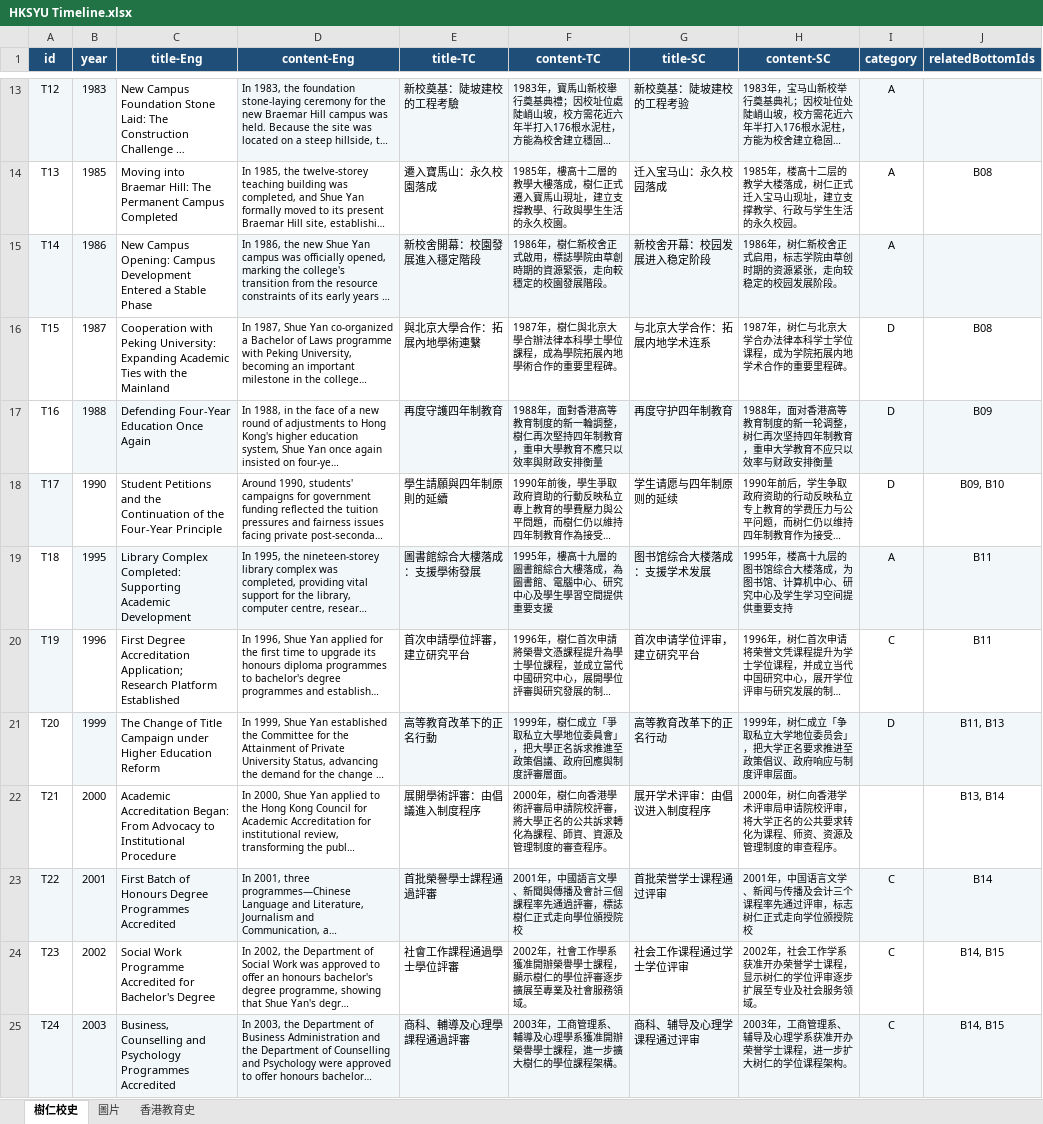
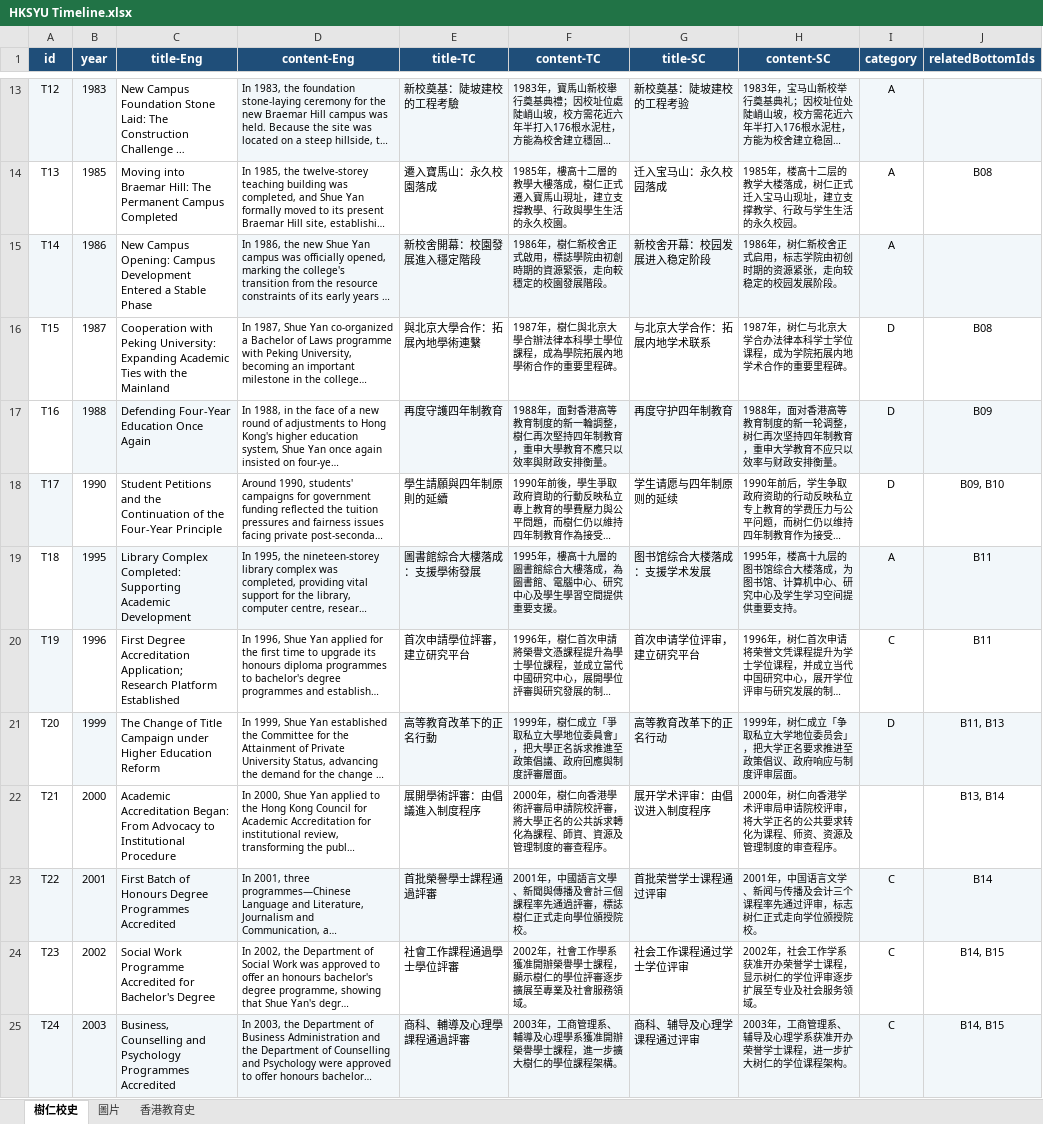
Before and after one commit to xu-ysk/HKSYU-Historical-Timeline, an Excel workbook: HKSYU Timeline.xlsx, sheet 樹仁校史, drawn as a sheet; only a part is shown, gaps mark what is left out; long unchanged cells end in …; values as stored, in another font and other column widths than the file's, no borders; the diff names each change by its address in the sheet, - before the commit and + after, or states it on an @@ line.

Commit message:
fix: 同步校史文案并优化展厅界面间距
同步 HKSYU Timeline.xlsx 与网页文字，修正用词、标点和英文撇号。

移除多余年份刻度与详情分隔线，调整 1971 年详情导航及英文主题字体，并缓解 1983、1990、2007 年的文字拥挤。

```diff
--- a/HKSYU Timeline.xlsx (sheet 樹仁校史)
+++ b/HKSYU Timeline.xlsx (sheet 樹仁校史)
-F15 (content-TC): 1986年，樹仁新校舍正式啟用，標誌學院由草創時期的資源緊張，走向較穩定的校園發展階段。
+F15 (content-TC): 1986年，樹仁新校舍正式啟用，標誌學院由初創時期的資源緊張，走向較穩定的校園發展階段。
-H15 (content-SC): 1986年，树仁新校舍正式启用，标志学院由草创时期的资源紧张，走向较稳定的校园发展阶段。
+H15 (content-SC): 1986年，树仁新校舍正式启用，标志学院由初创时期的资源紧张，走向较稳定的校园发展阶段。
-G16 (title-SC): 与北京大学合作：拓展内地学术连系
+G16 (title-SC): 与北京大学合作：拓展内地学术联系
-F17 (content-TC): …安排衡量
+F17 (content-TC): …安排衡量。
-H17 (content-SC): …安排衡量
+H17 (content-SC): …安排衡量。
-F19 (content-TC): …重要支援
+F19 (content-TC): …重要支援。
-H19 (content-SC): …重要支持
+H19 (content-SC): …重要支持。
-F23 (content-TC): …頒授院校
+F23 (content-TC): …頒授院校。
-H23 (content-SC): …颁授院校
+H23 (content-SC): …颁授院校。
```
Also changed, not shown: sheet 圖片, sheet 香港教育史, 6 other files.
